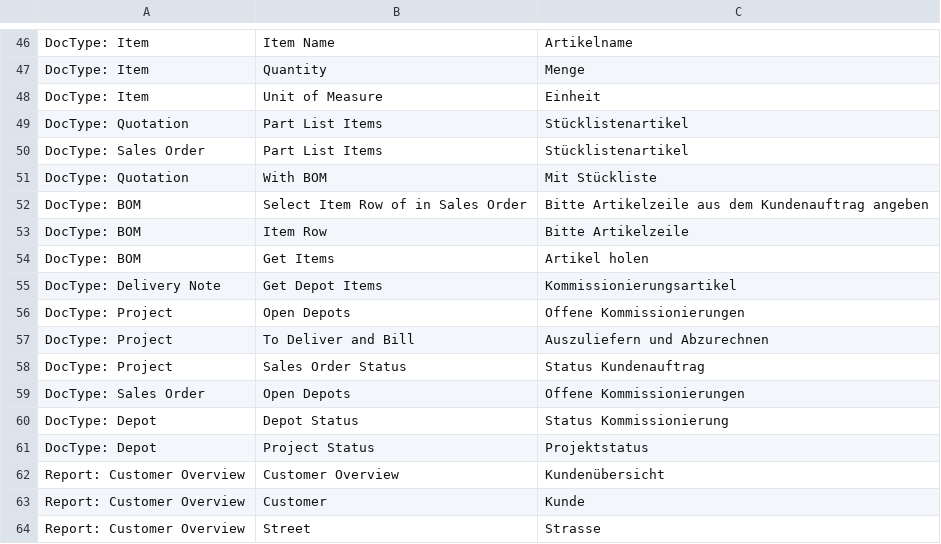
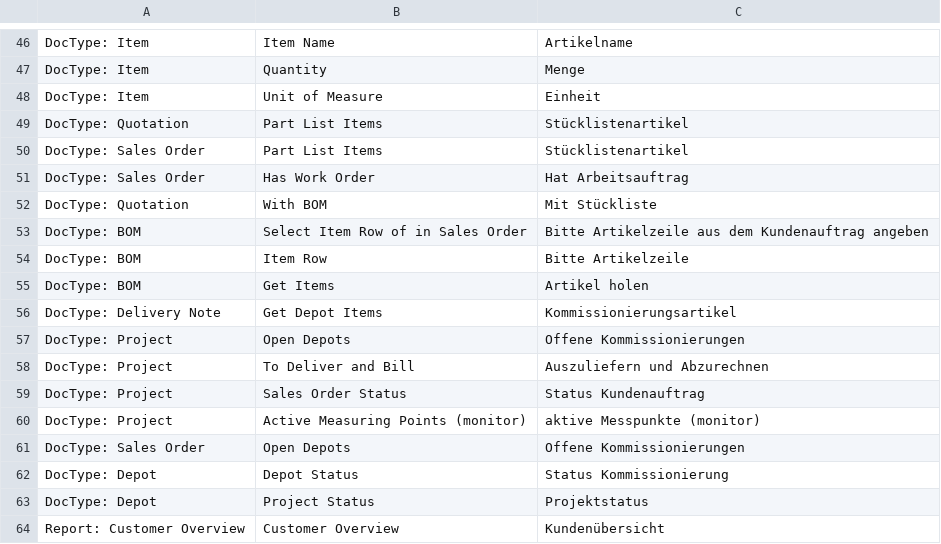
Before and after one commit to libracore/energielenker, a CSV file: energielenker/translations/de.csv, drawn as a sheet; only a part is shown, gaps mark what is left out; the shorter side is filled out with more unchanged rows; the diff names each change by its address in the sheet, - before the commit and + after, or states it on an @@ line.

Commit message:
translations

```diff
--- a/energielenker/translations/de.csv
+++ b/energielenker/translations/de.csv
+row 51: DocType: Sales Order | Has Work Order | Hat Arbeitsauftrag
+row 60: DocType: Project | Active Measuring Points (monitor) | aktive Messpunkte (monitor)
```
